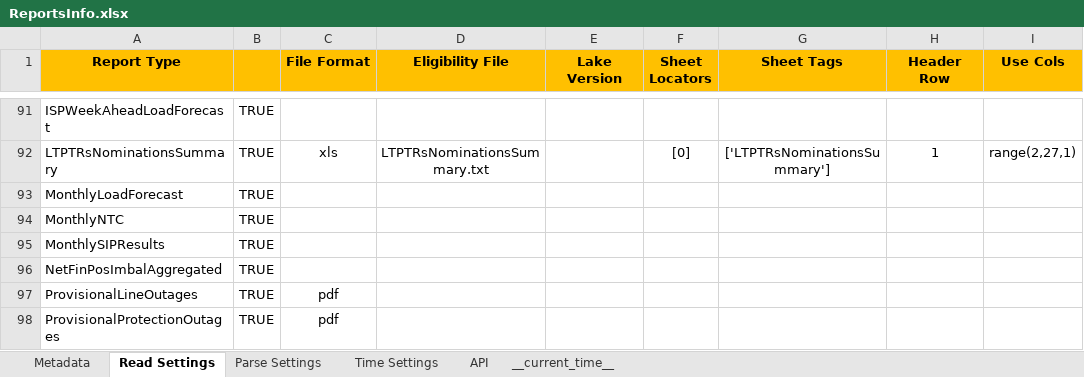
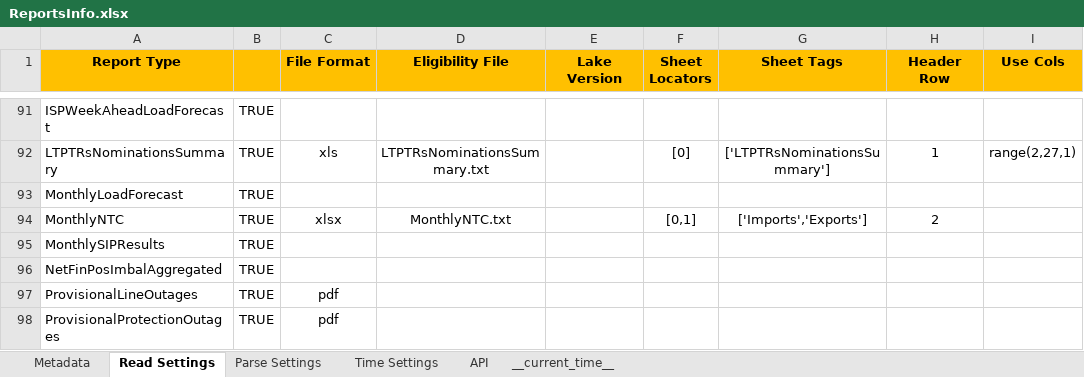
Before and after one commit to ThanosGkou/exso, an Excel workbook: src/exso/Files/ReportsInfo.xlsx, sheet Read Settings, drawn as a sheet; only a part is shown, gaps mark what is left out; values as stored, in another font and other column widths than the file's, no borders; conditional formats not drawn; the diff names each change by its address in the sheet, - before the commit and + after, or states it on an @@ line.

```diff
--- a/src/exso/Files/ReportsInfo.xlsx (sheet Read Settings)
+++ b/src/exso/Files/ReportsInfo.xlsx (sheet Read Settings)
-C94 (File Format): (empty)
+C94 (File Format): xlsx
-D94 (Eligibility File): (empty)
+D94 (Eligibility File): MonthlyNTC.txt
-F94 (Sheet Locators): (empty)
+F94 (Sheet Locators): [0,1]
-G94 (Sheet Tags): (empty)
+G94 (Sheet Tags): ['Imports','Exports']
-H94 (Header Row): (empty)
+H94 (Header Row): 2
```
Also changed, not shown: sheet Metadata, sheet Parse Settings, sheet __current_time__, sheet Time Settings, formulas that keep their value.
